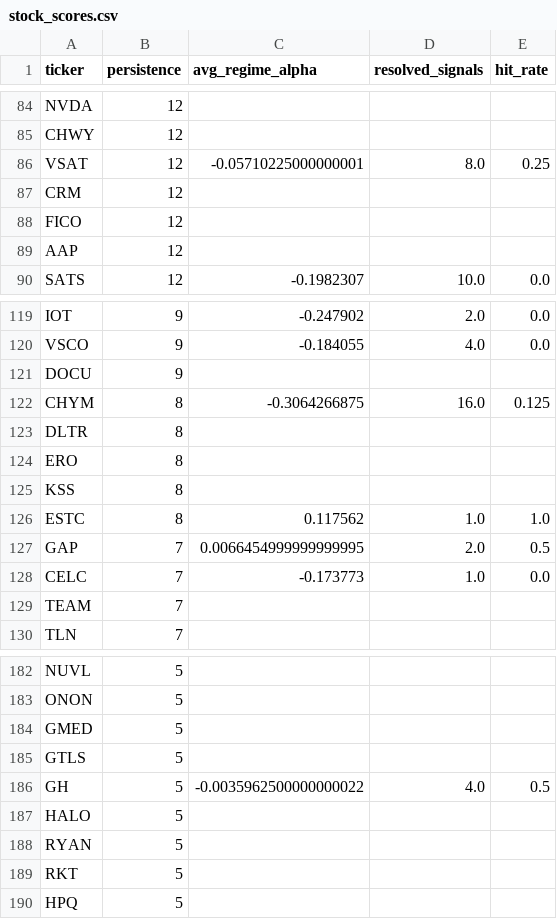
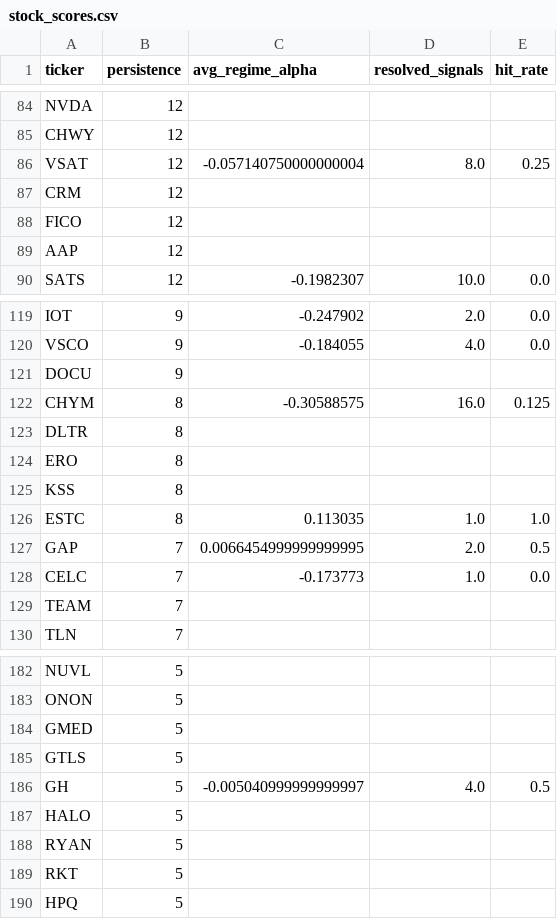
Before and after one commit to helioskozak-cloud/regime-desk, a CSV file: data/stock_scores.csv, drawn as a sheet; only a part is shown, gaps mark what is left out; the diff covers the shown part only.

```diff
--- a/data/stock_scores.csv
+++ b/data/stock_scores.csv
@@ -85,3 +85,3 @@ NVDA,12,,,
 CHWY,12,,,
-VSAT,12,-0.05710225000000001,8.0,0.25
+VSAT,12,-0.057140750000000004,8.0,0.25
 CRM,12,,,
@@ -121,3 +121,3 @@ VSCO,9,-0.184055,4.0,0.0
 DOCU,9,,,
-CHYM,8,-0.3064266875,16.0,0.125
+CHYM,8,-0.30588575,16.0,0.125
 DLTR,8,,,
@@ -125,3 +125,3 @@ ERO,8,,,
 KSS,8,,,
-ESTC,8,0.117562,1.0,1.0
+ESTC,8,0.113035,1.0,1.0
 GAP,7,0.0066454999999999995,2.0,0.5
@@ -185,3 +185,3 @@ GMED,5,,,
 GTLS,5,,,
-GH,5,-0.0035962500000000022,4.0,0.5
+GH,5,-0.005040999999999997,4.0,0.5
 HALO,5,,,
```
Also changed, not shown: 21 edited cells elsewhere in this file, data/market_signals.csv, data/signal_log.csv, 10 other files.
